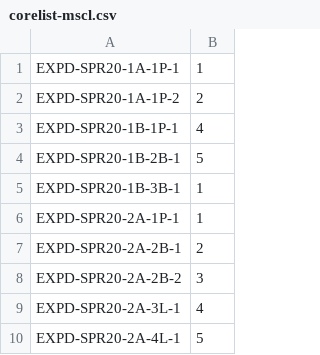
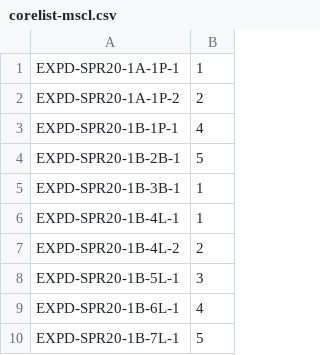
Before and after one commit to laccore/data-aggregator-and-renamer, a CSV file: demo_data/corelist-mscl.csv, drawn as a sheet.

Commit message:
xyz demo data and modified corelist

```diff
--- a/demo_data/corelist-mscl.csv
+++ b/demo_data/corelist-mscl.csv
@@ -5,6 +5,6 @@ EXPD-SPR20-1B-2B-1,5
 EXPD-SPR20-1B-3B-1,1
-EXPD-SPR20-2A-1P-1,1
-EXPD-SPR20-2A-2B-1,2
-EXPD-SPR20-2A-2B-2,3
-EXPD-SPR20-2A-3L-1,4
-EXPD-SPR20-2A-4L-1,5
+EXPD-SPR20-1B-4L-1,1
+EXPD-SPR20-1B-4L-2,2
+EXPD-SPR20-1B-5L-1,3
+EXPD-SPR20-1B-6L-1,4
+EXPD-SPR20-1B-7L-1,5
```
Also changed, not shown: 3 other files.
